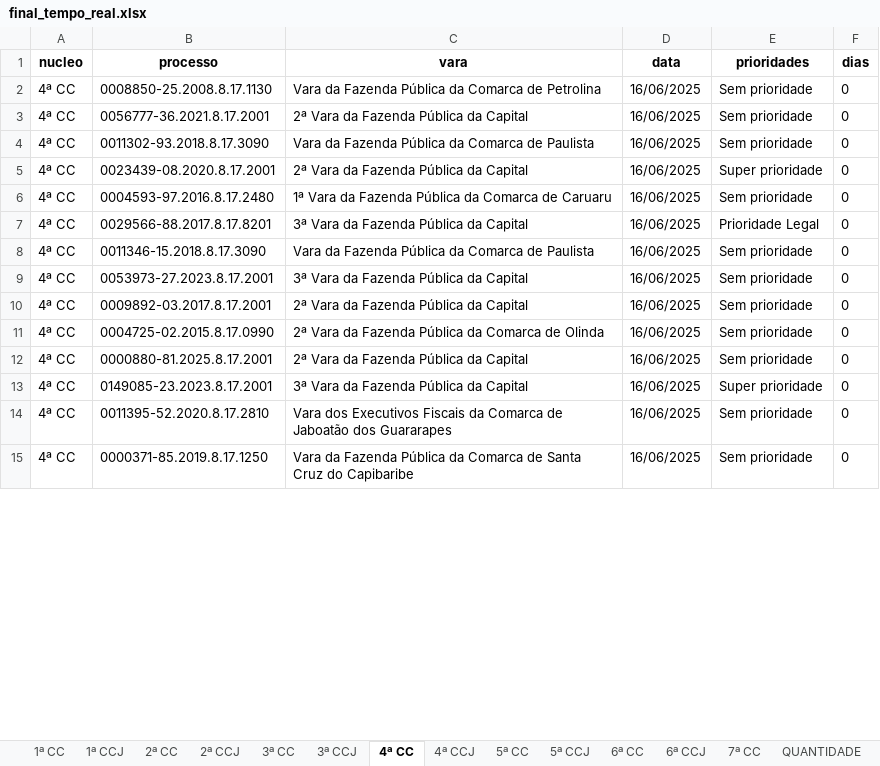
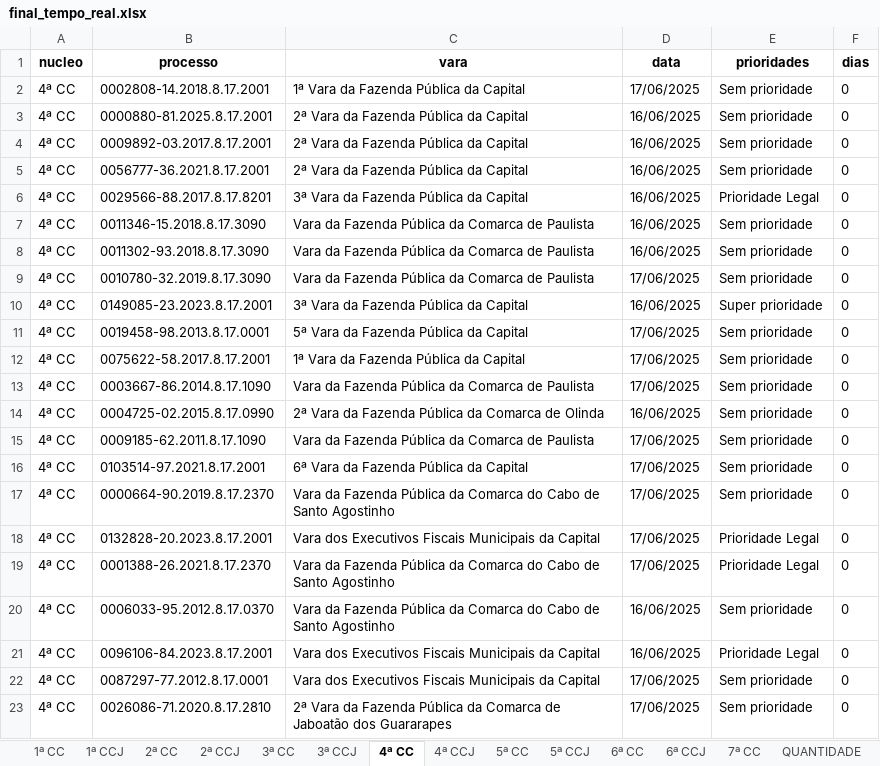
Before and after one commit to Fasri/analise_de, an Excel workbook: final_tempo_real.xlsx, sheet 4ª CC, drawn as a sheet; only a part is shown; values as stored, in another font and other column widths than the file's, no borders; removed rows and columns are numbered as before the commit, all else as after; the diff covers the shown part only; the diff names each change by its address in the sheet, - before the commit and + after, or states it on an @@ line.

```diff
--- a/final_tempo_real.xlsx (sheet 4ª CC)
+++ b/final_tempo_real.xlsx (sheet 4ª CC)
+row 2: 4ª CC | 0002808-14.2018.8.17.2001 | 1ª Vara da Fazenda Pública da Capital | 17/06/2025 | Sem prioridade | 0
-B3 (processo): 0008850-25.2008.8.17.1130
+B3 (processo): 0000880-81.2025.8.17.2001
-C3 (vara): Vara da Fazenda Pública da Comarca de Petrolina
+C3 (vara): 2ª Vara da Fazenda Pública da Capital
+row 4: 4ª CC | 0009892-03.2017.8.17.2001 | 2ª Vara da Fazenda Pública da Capital | 16/06/2025 | Sem prioridade | 0
-row 5: 4ª CC | 0023439-08.2020.8.17.2001 | 2ª Vara da Fazenda Pública da Capital | 16/06/2025 | Super prioridade | 0
-row 6: 4ª CC | 0004593-97.2016.8.17.2480 | 1ª Vara da Fazenda Pública da Comarca de Caruaru | 16/06/2025 | Sem prioridade | 0
@@ row 4 moved to row 8: 4ª CC @@
+row 9: 4ª CC | 0010780-32.2019.8.17.3090 | Vara da Fazenda Pública da Comarca de Paulista | 17/06/2025 | Sem prioridade | 0
-B10 (processo): 0053973-27.2023.8.17.2001
+B10 (processo): 0149085-23.2023.8.17.2001
-E10 (prioridades): Sem prioridade
+E10 (prioridades): Super prioridade
-B11 (processo): 0009892-03.2017.8.17.2001
+B11 (processo): 0019458-98.2013.8.17.0001
-C11 (vara): 2ª Vara da Fazenda Pública da Capital
+C11 (vara): 5ª Vara da Fazenda Pública da Capital
-D11 (data): 16/06/2025
+D11 (data): 17/06/2025
+row 12: 4ª CC | 0075622-58.2017.8.17.2001 | 1ª Vara da Fazenda Pública da Capital | 17/06/2025 | Sem prioridade | 0
+row 13: 4ª CC | 0003667-86.2014.8.17.1090 | Vara da Fazenda Pública da Comarca de Paulista | 17/06/2025 | Sem prioridade | 0
-B15 (processo): 0000880-81.2025.8.17.2001
+B15 (processo): 0009185-62.2011.8.17.1090
-C15 (vara): 2ª Vara da Fazenda Pública da Capital
+C15 (vara): Vara da Fazenda Pública da Comarca de Paulista
-D15:D16 (data): 16/06/2025
+D15:D16 (data): 17/06/2025
-B16 (processo): 0149085-23.2023.8.17.2001
+B16 (processo): 0103514-97.2021.8.17.2001
-C16 (vara): 3ª Vara da Fazenda Pública da Capital
+C16 (vara): 6ª Vara da Fazenda Pública da Capital
-E16 (prioridades): Super prioridade
+E16 (prioridades): Sem prioridade
+row 17: 4ª CC | 0000664-90.2019.8.17.2370 | Vara da Fazenda Pública da Comarca do Cabo de Santo Agostinho | 17/06/2025 | Sem prioridade | 0
+row 18: 4ª CC | 0132828-20.2023.8.17.2001 | Vara dos Executivos Fiscais Municipais da Capital | 17/06/2025 | Prioridade Legal | 0
+row 19: 4ª CC | 0001388-26.2021.8.17.2370 | Vara da Fazenda Pública da Comarca do Cabo de Santo Agostinho | 17/06/2025 | Prioridade Legal | 0
-B20 (processo): 0011395-52.2020.8.17.2810
+B20 (processo): 0006033-95.2012.8.17.0370
-C20 (vara): Vara dos Executivos Fiscais da Comarca de Jaboatão dos Guararapes
+C20 (vara): Vara da Fazenda Pública da Comarca do Cabo de Santo Agostinho
@@ row 18 moved to row 21: 4ª CC @@
+row 22: 4ª CC | 0087297-77.2012.8.17.0001 | Vara dos Executivos Fiscais Municipais da Capital | 17/06/2025 | Sem prioridade | 0
-B23 (processo): 0000371-85.2019.8.17.1250
+B23 (processo): 0026086-71.2020.8.17.2810
-C23 (vara): Vara da Fazenda Pública da Comarca de Santa Cruz do Capibaribe
+C23 (vara): 2ª Vara da Fazenda Pública da Comarca de Jaboatão dos Guararapes
-D23 (data): 16/06/2025
+D23 (data): 17/06/2025
```
Also changed, not shown: 108 added rows, 108 removed rows, 72 moved rows and 336 edited cells elsewhere in this sheet, sheet 1ª CC, sheet CONSOLIDADO, sheet 7ª CC, sheet 2ª CC, sheet 6ª CC, sheet 5ª CC, 8 more sheets, alerta_processos.xlsx, quantidade_processos.xlsx, 3 other files.
